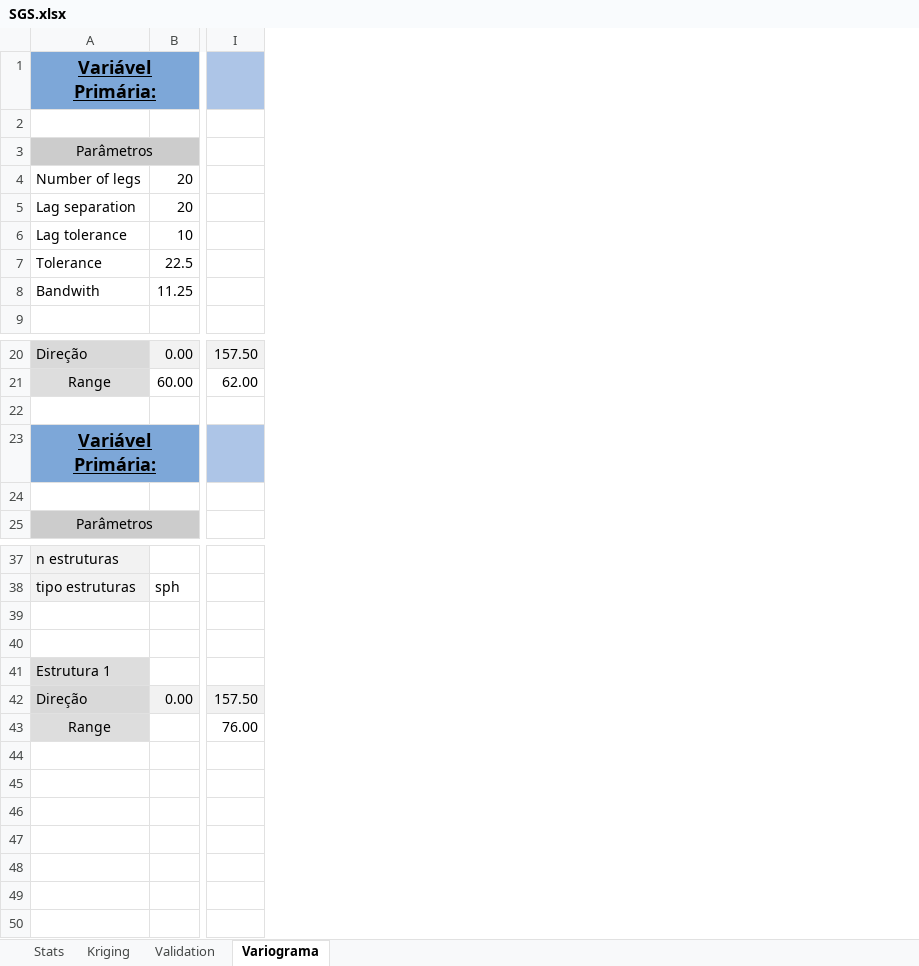
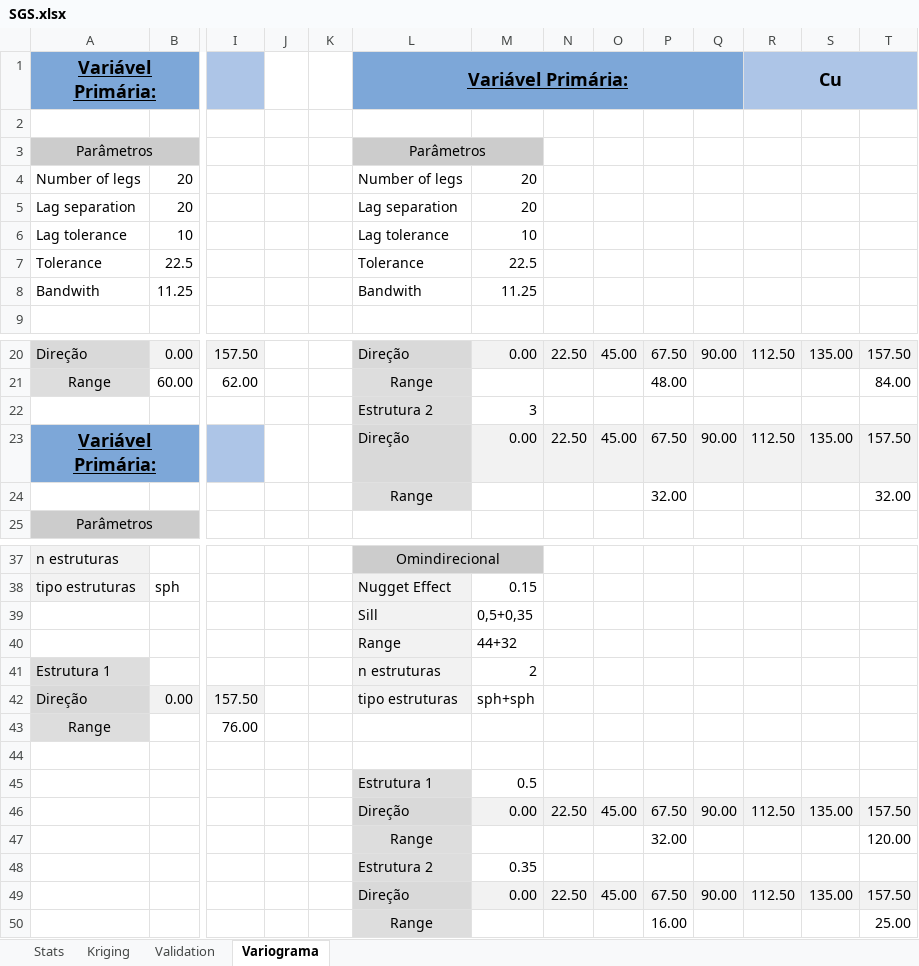
Before and after one commit to attilalr/Projeto_versionamento_geostat, an Excel workbook: SGS/Variogram_1str/SGS.xlsx, sheet Variograma, drawn as a sheet; only a part is shown, gaps mark what is left out; values as stored, in another font and other column widths than the file's, no borders; rows hold the shown columns only; the diff covers the shown part only; the diff names each change by its address in the sheet, - before the commit and + after, or states it on an @@ line.

Commit message:
Simulação - 2 estruturas 2 tentativa
Realizou-se a SGSIM (50 realizações) utilizando o modelo variográfico de 2 estrutura. Vale ressaltar que a simulação utilizando o modelo de 2 estrutura só rodou na versão de Práticas do Sgems. Os checks do modelo serão realizados em uma versão mais estável do Sgems, que possa demonstrar de forma clara os histogramas e variogramas simulados.

```diff
--- a/SGS/Variogram_1str/SGS.xlsx (sheet Variograma)
+++ b/SGS/Variogram_1str/SGS.xlsx (sheet Variograma)
+column J, empty
+column K, empty
+column L, rows 1-8: Variável Primária: |  | Parâmetros | Number of legs | Lag separation | Lag tolerance | Tolerance | Bandwith; rows 20-24: Direção | Range | Estrutura 2 | Direção | Range; rows 37-42: Omindirecional | Nugget Effect | Sill | Range | n estruturas | tipo estruturas
+column M, rows 4-8: 20 | 20 | 10 | 22.5 | 11.25; rows 20-23: 0.00 |  | 3 | 0.00; rows 38-42: 0.15 | 0,5+0,35 | 44+32 | 2 | sph+sph
+column N, rows 20-23: 22.50 |  |  | 22.50
+column O, rows 20-23: 45.00 |  |  | 45.00
+column P, rows 20-24: 67.50 | 48.00 |  | 67.50 | 32.00
+column Q, rows 20-23: 90.00 |  |  | 90.00
+column R, row 1: Cu; rows 20-23: 112.50 |  |  | 112.50
+column S, rows 20-23: 135.00 |  |  | 135.00
+column T, rows 20-24: 157.50 | 84.00 |  | 157.50 | 32.00
-row 22: (empty)
+row 22:  |  |  |  |  | Estrutura 2 | 3
-row 24: (empty)
+row 24:  |  |  |  |  | Range |  |  |  | 32.00 |  |  |  | 32.00
-row 39: (empty)
+row 39:  |  |  |  |  | Sill | 0,5+0,35
-row 40: (empty)
+row 40:  |  |  |  |  | Range | 44+32
+row 44: (empty)
+row 45:  |  |  |  |  | Estrutura 1 | 0.5
+row 46:  |  |  |  |  | Direção | 0.00 | 22.50 | 45.00 | 67.50 | 90.00 | 112.50 | 135.00 | 157.50
+row 47:  |  |  |  |  | Range |  |  |  | 32.00 |  |  |  | 120.00
+row 48:  |  |  |  |  | Estrutura 2 | 0.35
+row 49:  |  |  |  |  | Direção | 0.00 | 22.50 | 45.00 | 67.50 | 90.00 | 112.50 | 135.00 | 157.50
+row 50:  |  |  |  |  | Range |  |  |  | 16.00 |  |  |  | 25.00
```
Also changed, not shown: 4 edited cells elsewhere in this sheet, 52 other files.
